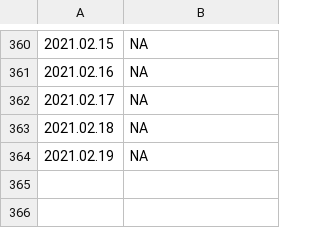
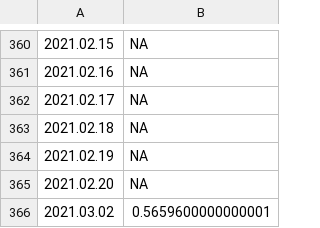
Before and after one commit to bdekoz/FNPRMS-results, a CSV file: pixel_2-fenix-nightly-al-results.csv, drawn as a sheet; only a part is shown, gaps mark what is left out; the diff names each change by its address in the sheet, - before the commit and + after, or states it on an @@ line.

```diff
--- a/pixel_2-fenix-nightly-al-results.csv
+++ b/pixel_2-fenix-nightly-al-results.csv
+row 365: 2021.02.20 | NA
+row 366: 2021.03.02 | 0.5659600000000001
```
Also changed, not shown: pixel_4_xl-fenix-nightly-al-results.csv, pixel_4_xl-fenix-nightly-hanoob-results.csv, 21 other files.
